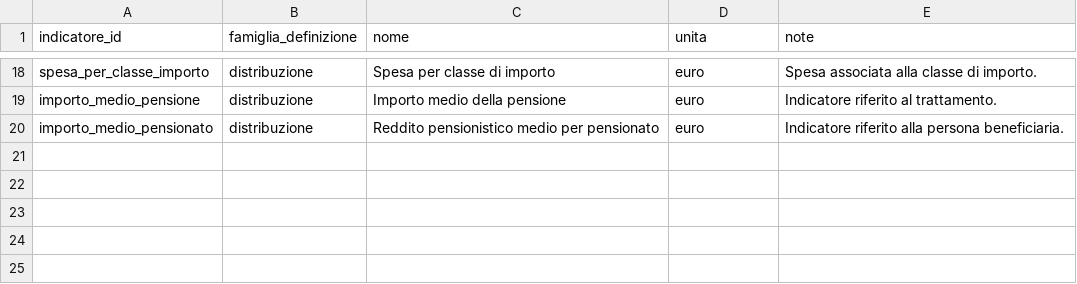
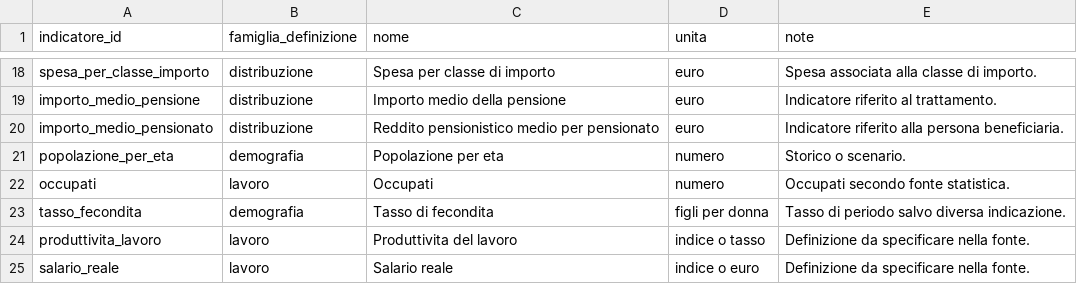
Before and after one commit to NazarenoLecis/pensioni_italia, a CSV file: metadata/definizioni_indicatori.csv, drawn as a sheet; only a part is shown, gaps mark what is left out; the diff names each change by its address in the sheet, - before the commit and + after, or states it on an @@ line.

Commit message:
Aggiungi indicatori demografia e lavoro

```diff
--- a/metadata/definizioni_indicatori.csv
+++ b/metadata/definizioni_indicatori.csv
+row 21: popolazione_per_eta | demografia | Popolazione per eta | numero | Storico o scenario.
+row 22: occupati | lavoro | Occupati | numero | Occupati secondo fonte statistica.
+row 23: tasso_fecondita | demografia | Tasso di fecondita | figli per donna | Tasso di periodo salvo diversa indicazione.
+row 24: produttivita_lavoro | lavoro | Produttivita del lavoro | indice o tasso | Definizione da specificare nella fonte.
+row 25: salario_reale | lavoro | Salario reale | indice o euro | Definizione da specificare nella fonte.
```
